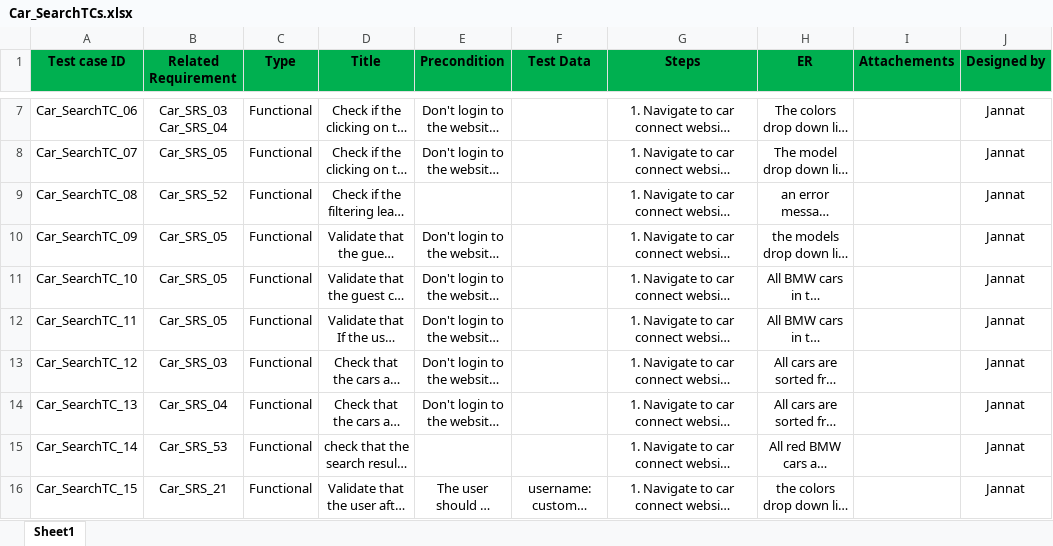
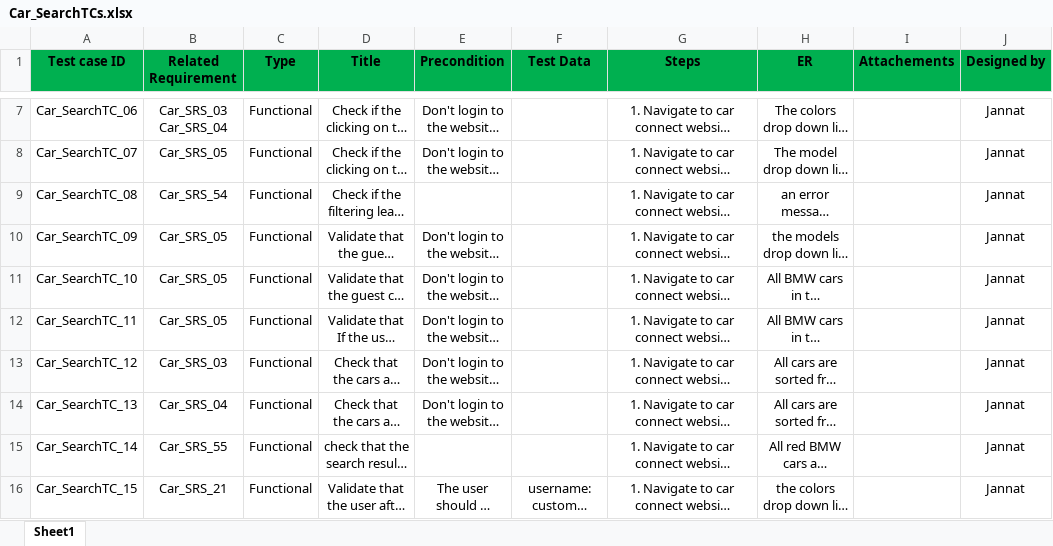
Before and after one commit to FatmaMohamedSoliman/CarPurchasing, an Excel workbook: Car_TestCases/Car_SearchTCs.xlsx, sheet Sheet1, drawn as a sheet; only a part is shown, gaps mark what is left out; long unchanged cells end in …; values as stored, in another font and other column widths than the file's, no borders; the diff names each change by its address in the sheet, - before the commit and + after, or states it on an @@ line.

Commit message:
Reviewed

```diff
--- a/Car_TestCases/Car_SearchTCs.xlsx (sheet Sheet1)
+++ b/Car_TestCases/Car_SearchTCs.xlsx (sheet Sheet1)
-B9 (Related Requirement): Car_SRS_52
+B9 (Related Requirement): Car_SRS_54
-B15 (Related Requirement): Car_SRS_53
+B15 (Related Requirement): Car_SRS_55
```
